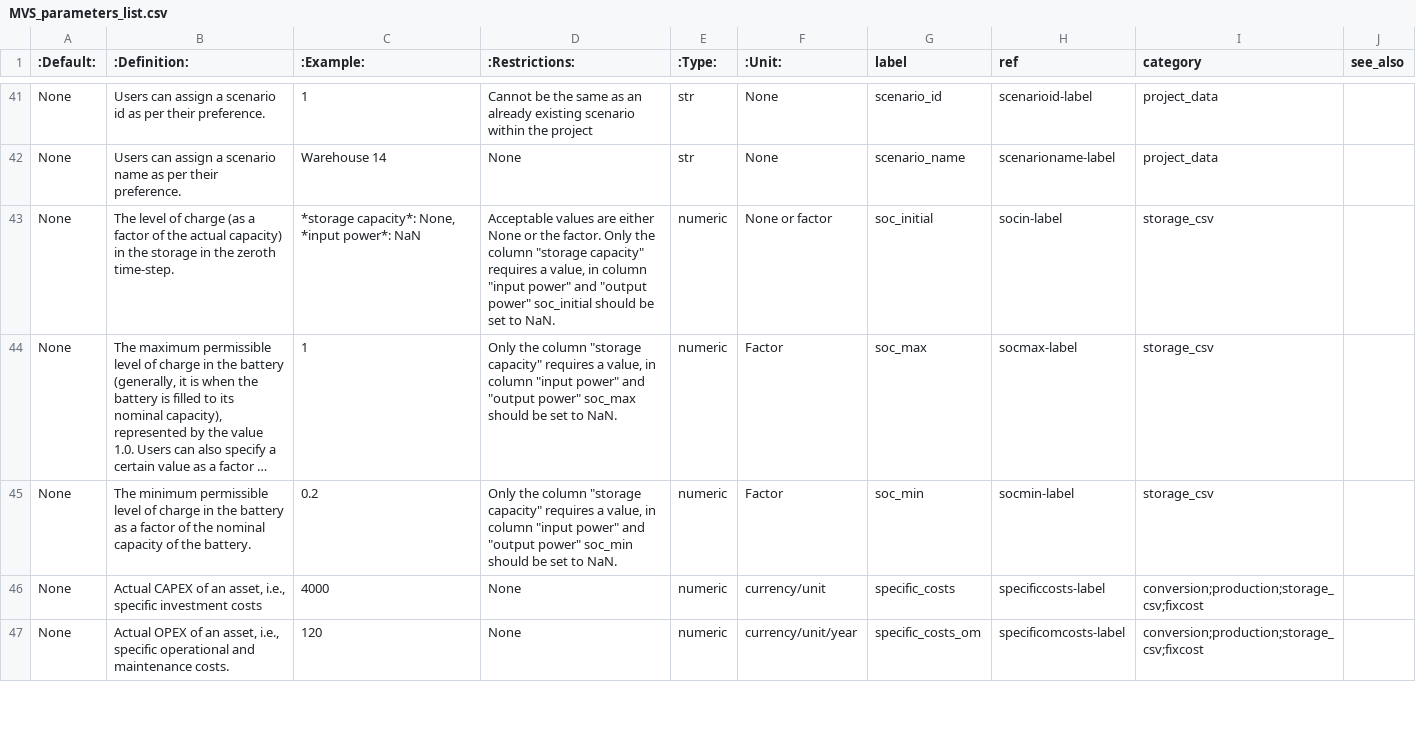
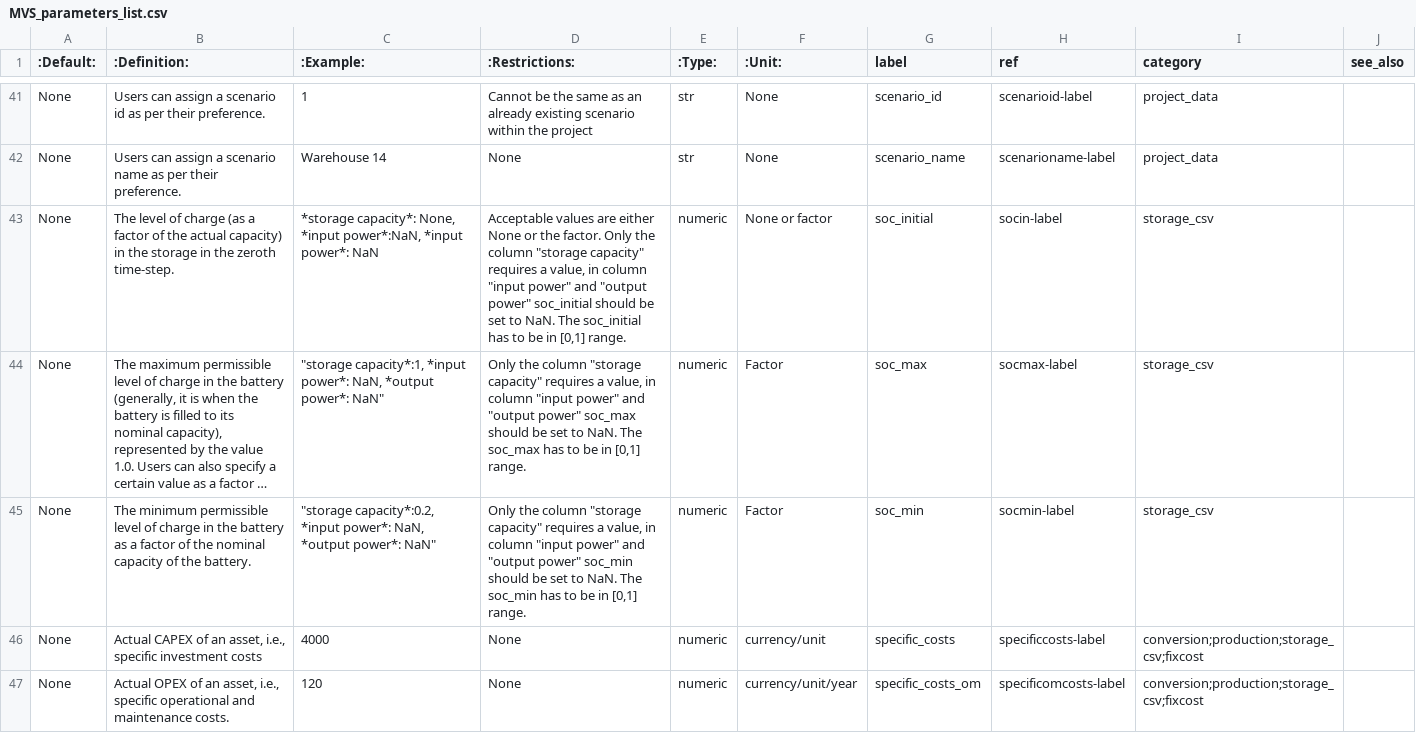
Before and after one commit to rl-institut/multi-vector-simulator, a CSV file: docs/MVS_parameters_list.csv, drawn as a sheet; only a part is shown, gaps mark what is left out; long unchanged cells end in …; the diff names each change by its address in the sheet, - before the commit and + after, or states it on an @@ line.

Commit message:
Soc_details

```diff
--- a/docs/MVS_parameters_list.csv
+++ b/docs/MVS_parameters_list.csv
-C43 (:Example:): …None, *input power*: NaN
+C43 (:Example:): …None, *input power*:NaN, *input power*: NaN
-D43 (:Restrictions:): …to NaN.
+D43 (:Restrictions:): …to NaN. The soc_initial has to be in [0,1] range.
-C44 (:Example:): 1
+C44 (:Example:): "storage capacity*:1, *input power*: NaN, *output power*: NaN"
-D44 (:Restrictions:): …to NaN.
+D44 (:Restrictions:): …to NaN. The soc_max has to be in [0,1] range.
-C45 (:Example:): 0.2
+C45 (:Example:): "storage capacity*:0.2, *input power*: NaN, *output power*: NaN"
-D45 (:Restrictions:): …to NaN.
+D45 (:Restrictions:): …to NaN. The soc_min has to be in [0,1] range.
```
